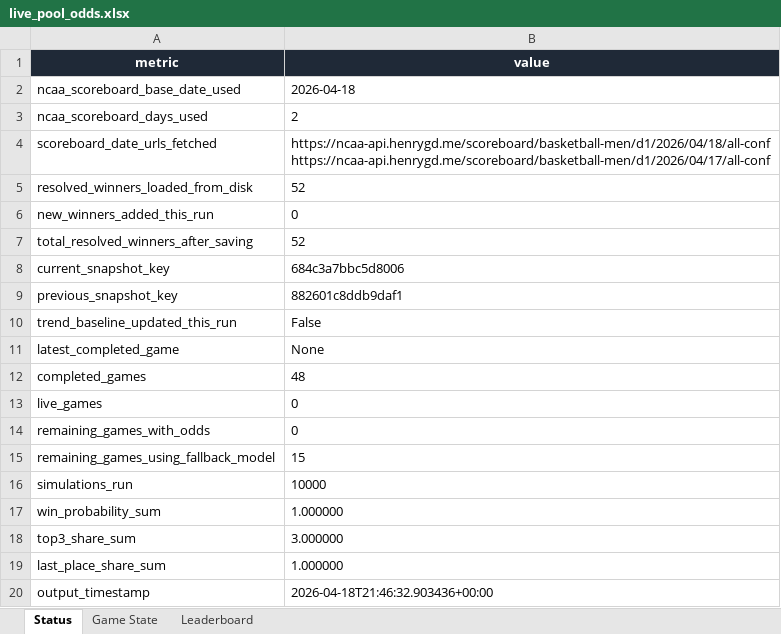
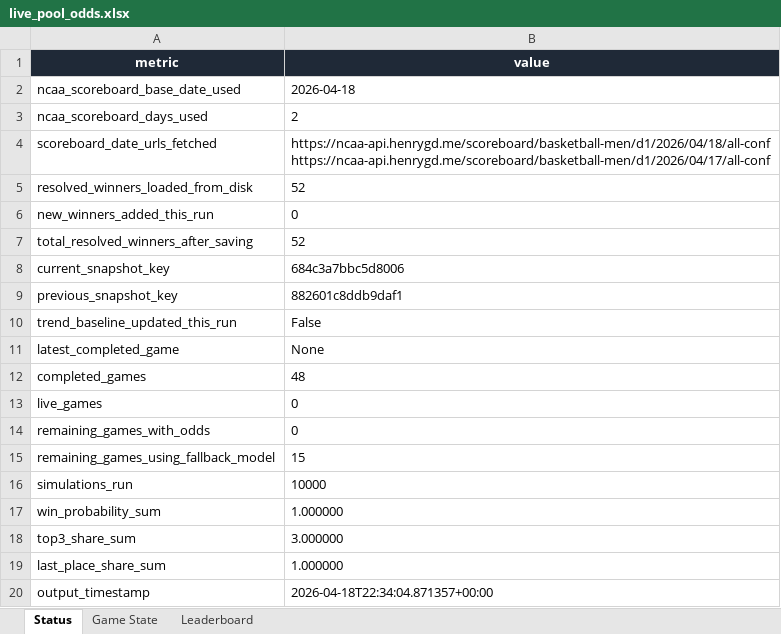
Before and after one commit to coledalton10-create/Pool-Power-Rankings, an Excel workbook: live_pool_odds.xlsx, sheet Status, drawn as a sheet; values as stored, in another font and other column widths than the file's, no borders; the diff names each change by its address in the sheet, - before the commit and + after, or states it on an @@ line.

```diff
--- a/live_pool_odds.xlsx (sheet Status)
+++ b/live_pool_odds.xlsx (sheet Status)
-B20 (value): 2026-04-18T21:46:32.903436+00:00
+B20 (value): 2026-04-18T22:34:04.871357+00:00
```
Also changed, not shown: 9 other files.
